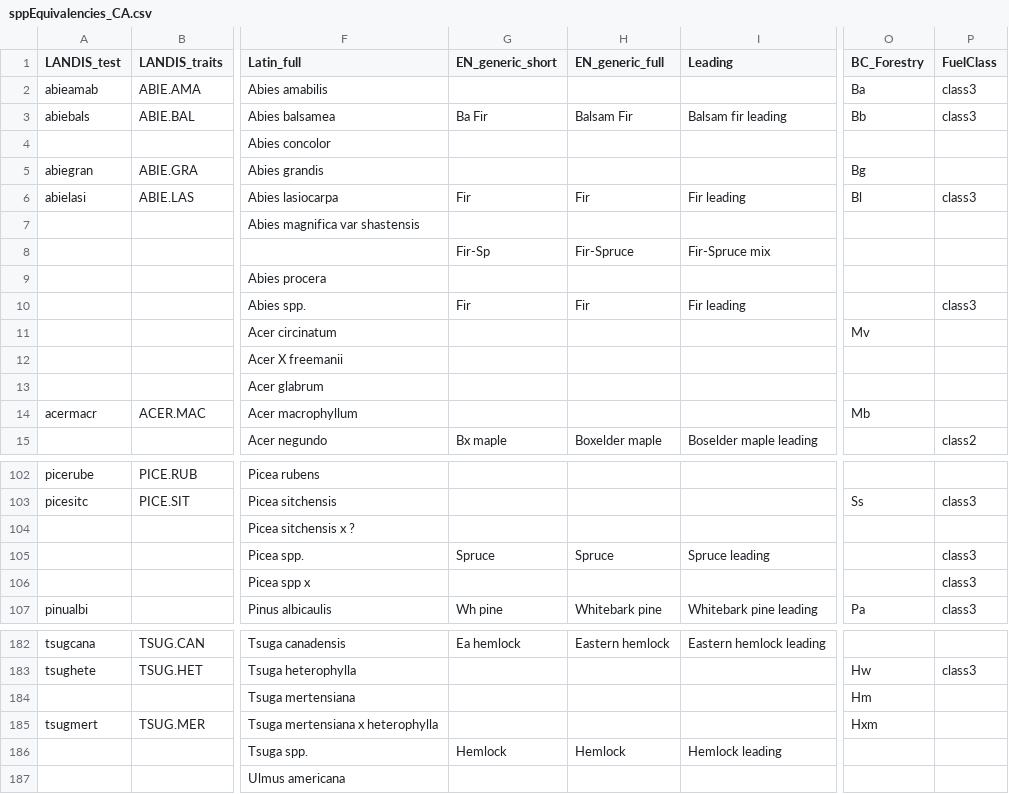
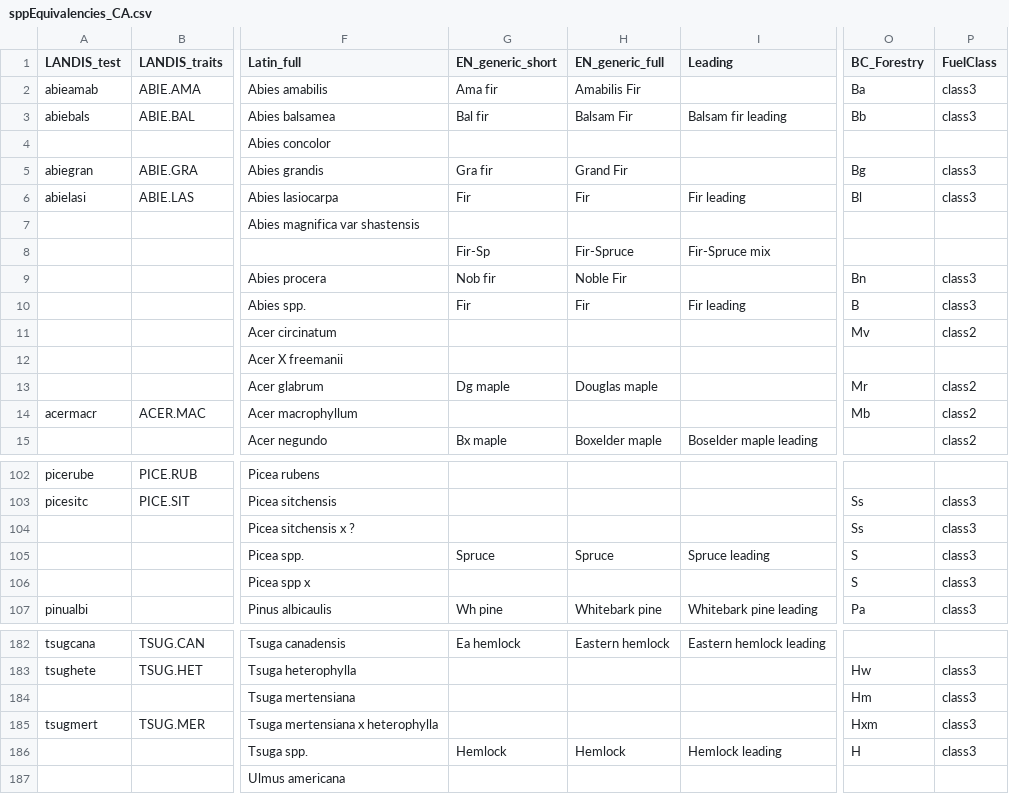
Before and after one commit to PredictiveEcology/LandR, a CSV file: data-raw/sppEquivalencies_CA.csv, drawn as a sheet; only a part is shown, gaps mark what is left out; the diff covers the shown part only; the diff names each change by its address in the sheet, - before the commit and + after, or states it on an @@ line.

Commit message:
added BC forestry codes to sppEquiv table

```diff
--- a/data-raw/sppEquivalencies_CA.csv
+++ b/data-raw/sppEquivalencies_CA.csv
-G2 (EN_generic_short): (empty)
+G2 (EN_generic_short): Ama fir
-H2 (EN_generic_full): (empty)
+H2 (EN_generic_full): Amabilis Fir
-G3 (EN_generic_short): Ba Fir
+G3 (EN_generic_short): Bal fir
-G5 (EN_generic_short): (empty)
+G5 (EN_generic_short): Gra fir
-H5 (EN_generic_full): (empty)
+H5 (EN_generic_full): Grand Fir
-P5 (FuelClass): (empty)
+P5 (FuelClass): class3
-G9 (EN_generic_short): (empty)
+G9 (EN_generic_short): Nob fir
-H9 (EN_generic_full): (empty)
+H9 (EN_generic_full): Noble Fir
-O9 (BC_Forestry): (empty)
+O9 (BC_Forestry): Bn
-P9 (FuelClass): (empty)
+P9 (FuelClass): class3
-O10 (BC_Forestry): (empty)
+O10 (BC_Forestry): B
-P11 (FuelClass): (empty)
+P11 (FuelClass): class2
-G13 (EN_generic_short): (empty)
+G13 (EN_generic_short): Dg maple
-H13 (EN_generic_full): (empty)
+H13 (EN_generic_full): Douglas maple
-O13 (BC_Forestry): (empty)
+O13 (BC_Forestry): Mr
-P13:P14 (FuelClass): (empty)
+P13:P14 (FuelClass): class2
-O104 (BC_Forestry): (empty)
+O104 (BC_Forestry): Ss
-P104 (FuelClass): (empty)
+P104 (FuelClass): class3
-O105:O106 (BC_Forestry): (empty)
+O105:O106 (BC_Forestry): S
-P184:P186 (FuelClass): (empty)
+P184:P186 (FuelClass): class3
-O186 (BC_Forestry): (empty)
+O186 (BC_Forestry): H
```
Also changed, not shown: 23 edited cells elsewhere in this file, 1 other file.
